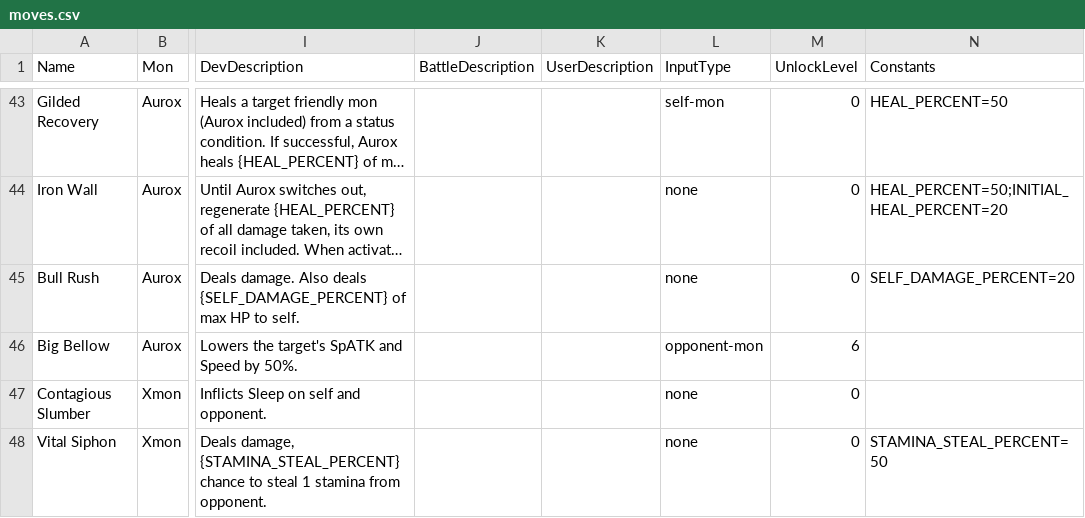
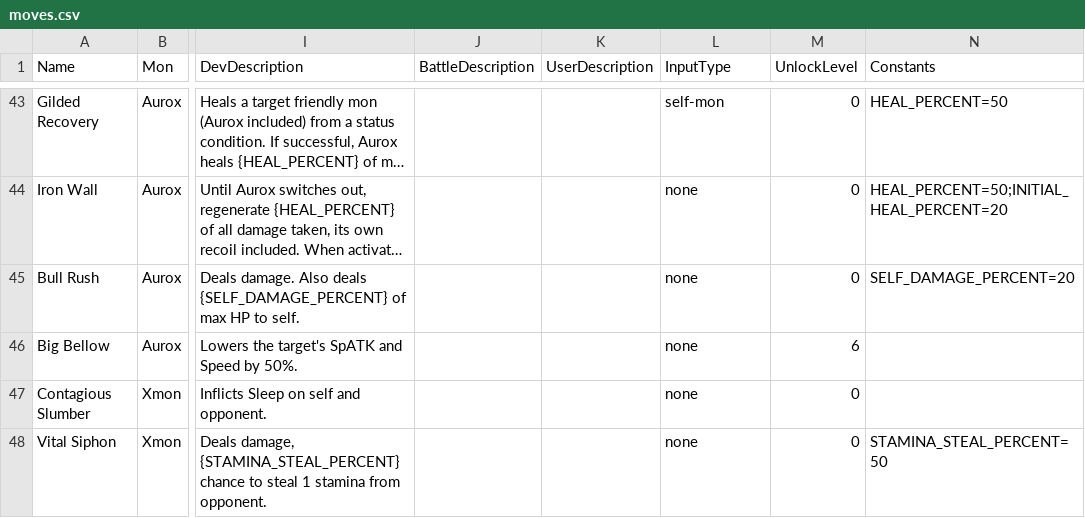
Before and after one commit to stompgg/chomp, a CSV file: drool/moves.csv, drawn as a sheet; only a part is shown, gaps mark what is left out; long unchanged cells end in …; the diff names each change by its address in the sheet, - before the commit and + after, or states it on an @@ line.

```diff
--- a/drool/moves.csv
+++ b/drool/moves.csv
-L46 (InputType): opponent-mon
+L46 (InputType): none
```
Also changed, not shown: drool/abilities.csv, 40 other files.
